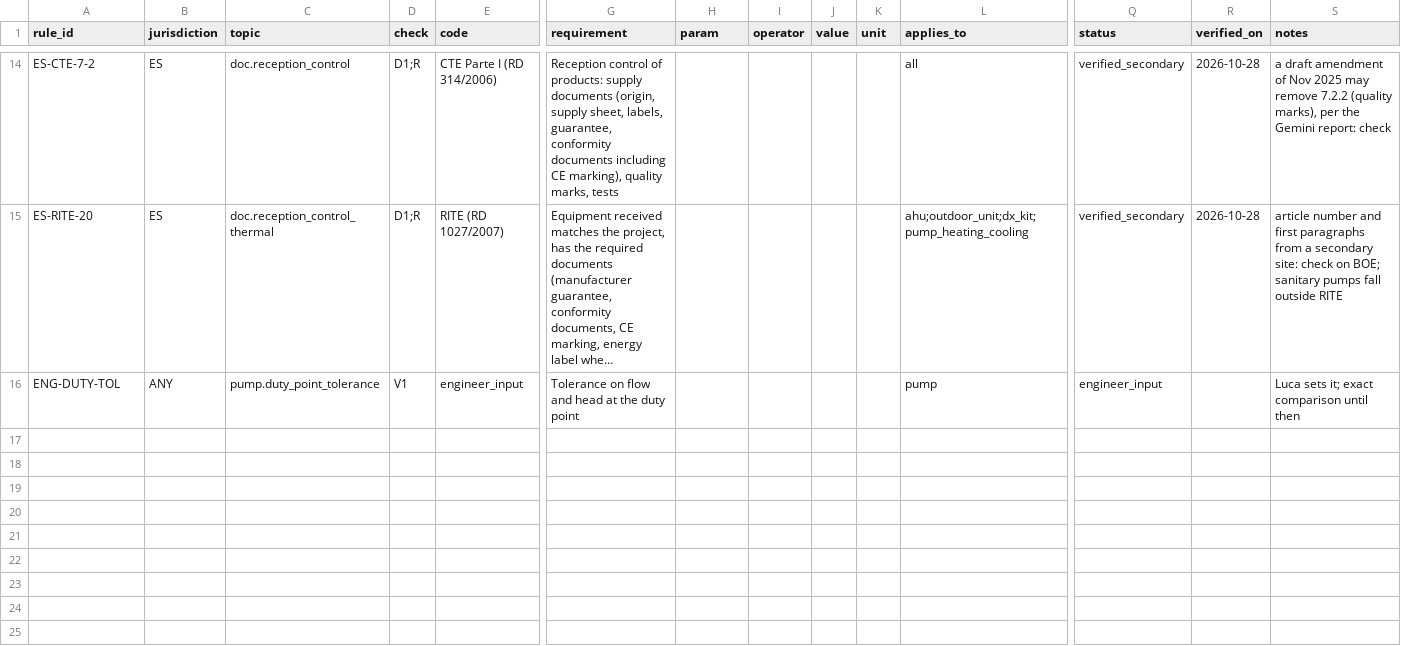
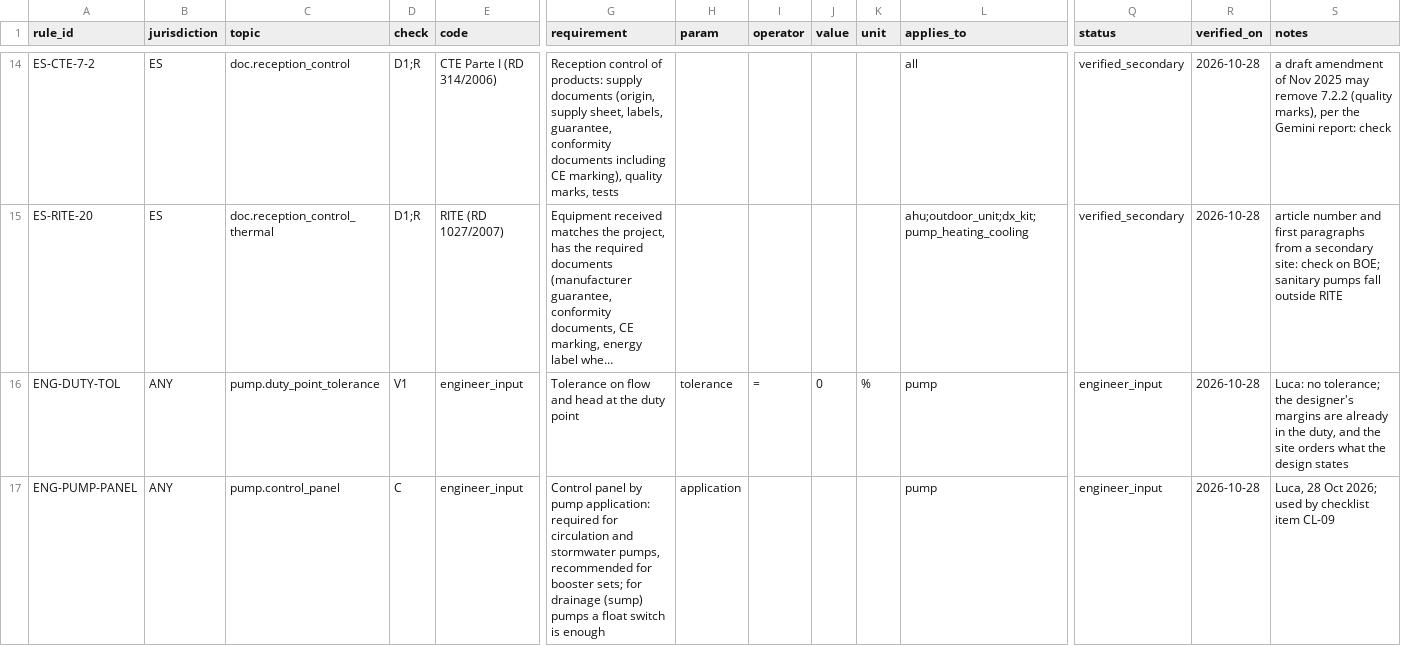
Before and after one commit to iaac-maai/RightFit, a CSV file: data/maf/rules.csv, drawn as a sheet; only a part is shown, gaps mark what is left out; long unchanged cells end in …; rows hold the shown columns only; the diff names each change by its address in the sheet, - before the commit and + after, or states it on an @@ line.

Commit message:
Add Luca's engineering inputs and reference answers
No tolerance on the pump duty point (ENG-DUTY-TOL = 0): the designer
already includes the margins and the site orders what the design
states. Control panels by pump application (ENG-PUMP-PANEL, CL-09):
required for circulation and stormwater pumps, recommended for
booster sets, a float switch is enough for drainage pumps. The pump
items now record their application and, for drainage pumps, the
float switch. Item names are in English. Luca confirmed that the P02
air handling unit is one unit. data/maf/reference/ holds his answers
for P01 and P02: status, what he would flag, the real outcome and his
time by hand.

```diff
--- a/data/maf/rules.csv
+++ b/data/maf/rules.csv
-H16 (param): (empty)
+H16 (param): tolerance
-I16 (operator): (empty)
+I16 (operator): =
-J16 (value): (empty)
+J16 (value): 0
-K16 (unit): (empty)
+K16 (unit): %
-R16 (verified_on): (empty)
+R16 (verified_on): 2026-10-28
-S16 (notes): Luca sets it; exact comparison until then
+S16 (notes): Luca: no tolerance; the designer's margins are already in the duty, and the site orders what the design states
+row 17: ENG-PUMP-PANEL | ANY | pump.control_panel | C | engineer_input | Control panel by pump application: required for circulation and stormwater pumps, recommended for booster sets; for drainage (sump) pumps a float switch is enough | application |  |  |  | pump | engineer_input | 2026-10-28 | Luca, 28 Oct 2026; used by checklist item CL-09
```
Also changed, not shown: data/maf/checklist.csv, 7 other files.
